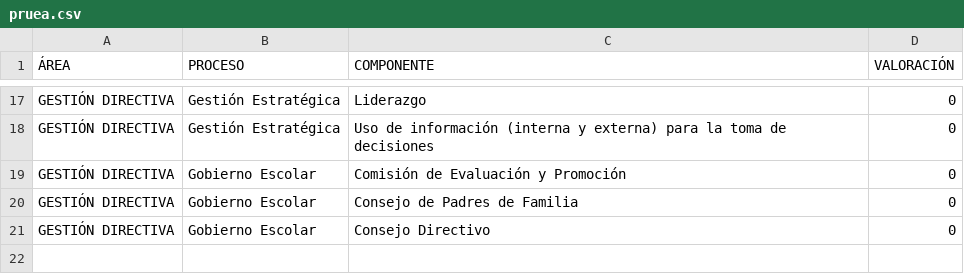
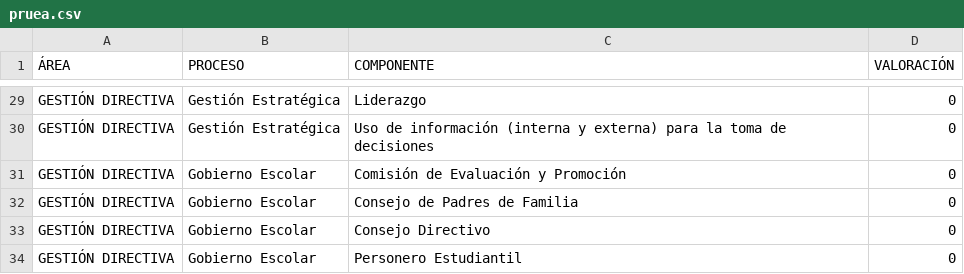
Before and after one commit to tomashs244/encuestas-ecolba, a CSV file: pruea.csv, drawn as a sheet; only a part is shown, gaps mark what is left out; the diff covers the shown part only; the diff names each change by its address in the sheet, - before the commit and + after, or states it on an @@ line.

```diff
--- a/pruea.csv
+++ b/pruea.csv
+row 34: GESTIÓN DIRECTIVA | Gobierno Escolar | Personero Estudiantil | 0
```
Also changed, not shown: 12 added rows elsewhere in this file.
